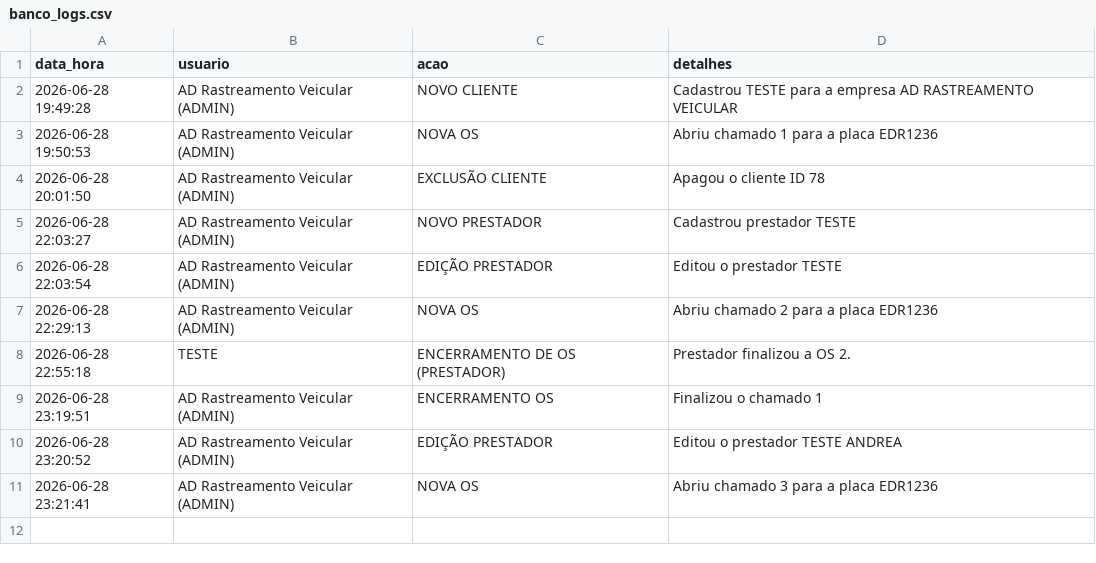
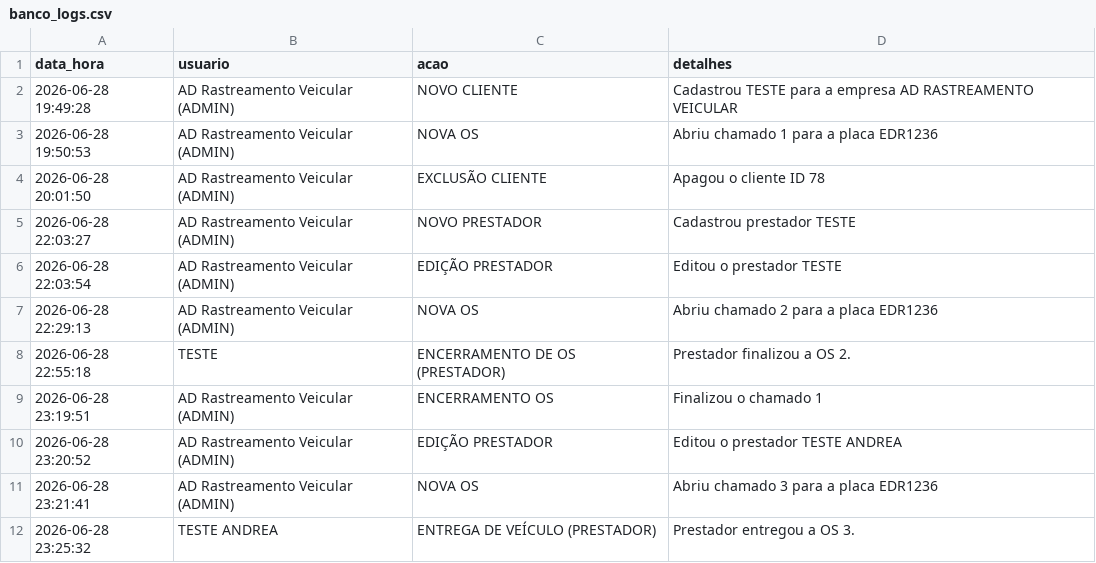
Before and after one commit to adrastreamentos/ad-central, a CSV file: AD_Assistencia/banco_logs.csv, drawn as a sheet; the diff names each change by its address in the sheet, - before the commit and + after, or states it on an @@ line.

Commit message:
🔥 Auto-salvamento: AD_Assistencia/banco_logs.csv

```diff
--- a/AD_Assistencia/banco_logs.csv
+++ b/AD_Assistencia/banco_logs.csv
+row 12: 2026-06-28 23:25:32 | TESTE ANDREA | ENTREGA DE VEÍCULO (PRESTADOR) | Prestador entregou a OS 3.
```
